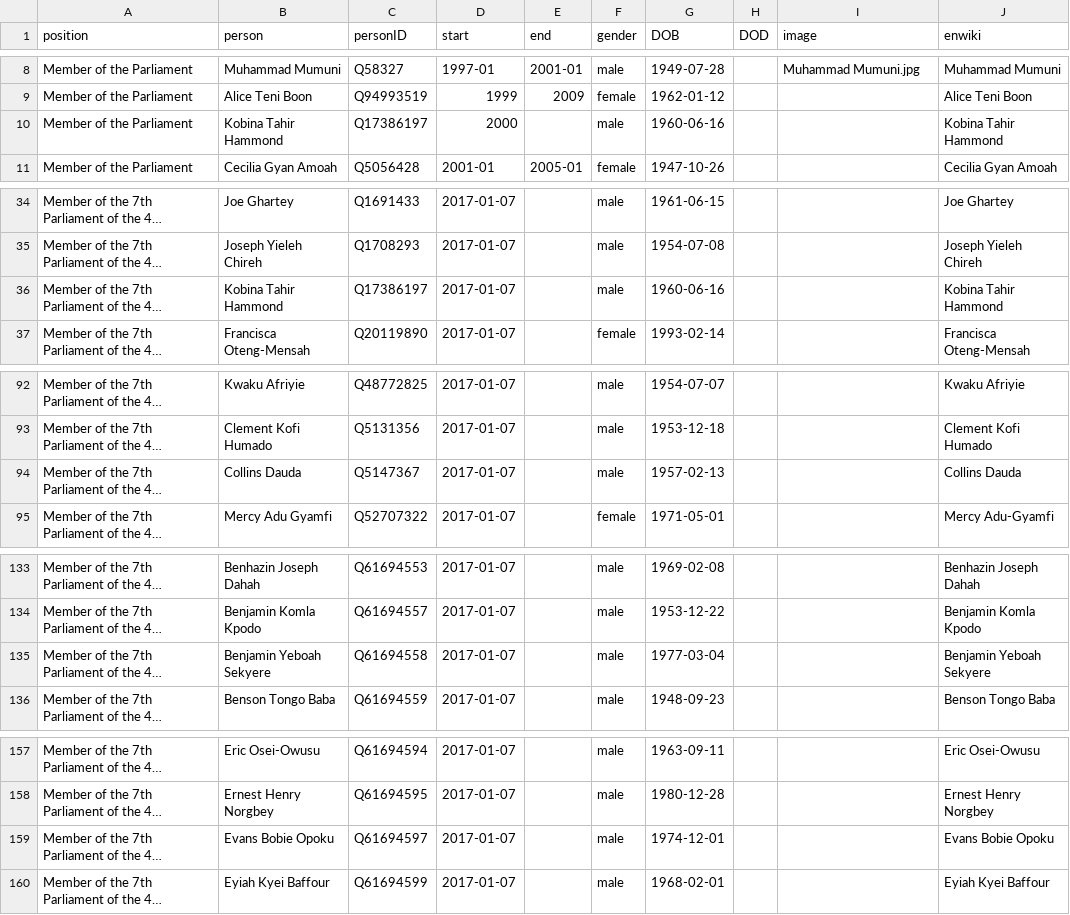
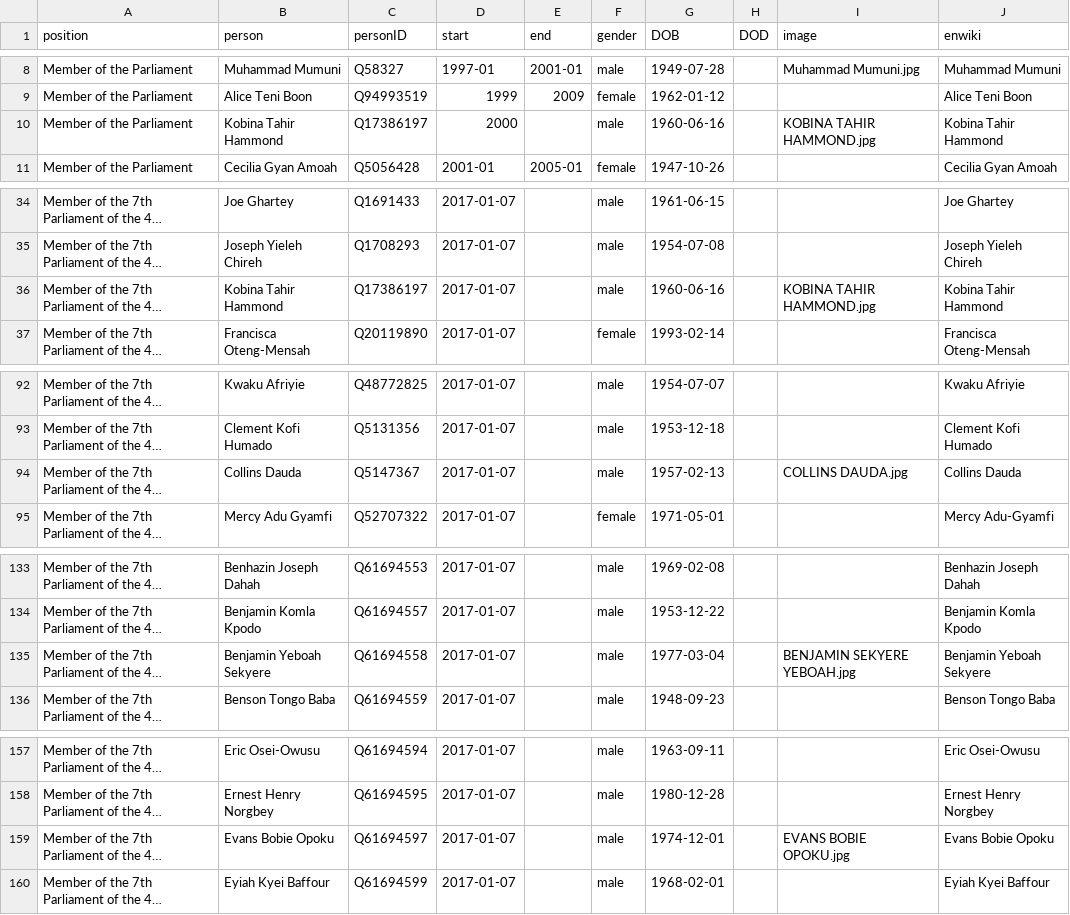
Before and after one commit to every-politician-scrapers/ghana-ministers, a CSV file: html/legislators.csv, drawn as a sheet; only a part is shown, gaps mark what is left out; long unchanged cells end in …; the diff covers the shown part only; the diff names each change by its address in the sheet, - before the commit and + after, or states it on an @@ line.

```diff
--- a/html/legislators.csv
+++ b/html/legislators.csv
-I10 (image): (empty)
+I10 (image): KOBINA TAHIR HAMMOND.jpg
-I36 (image): (empty)
+I36 (image): KOBINA TAHIR HAMMOND.jpg
-I94 (image): (empty)
+I94 (image): COLLINS DAUDA.jpg
-I135 (image): (empty)
+I135 (image): BENJAMIN SEKYERE YEBOAH.jpg
-I159 (image): (empty)
+I159 (image): EVANS BOBIE OPOKU.jpg
```
Also changed, not shown: 14 edited cells elsewhere in this file, html/holders21.csv.
